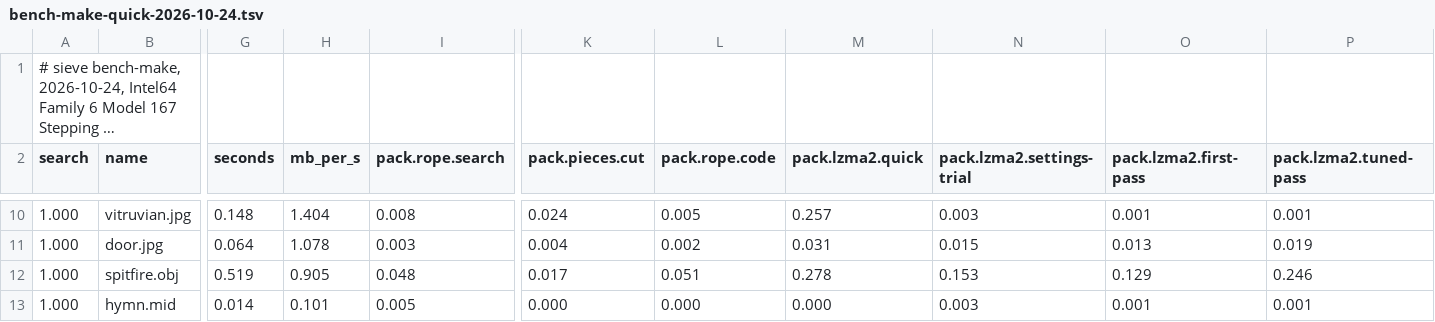
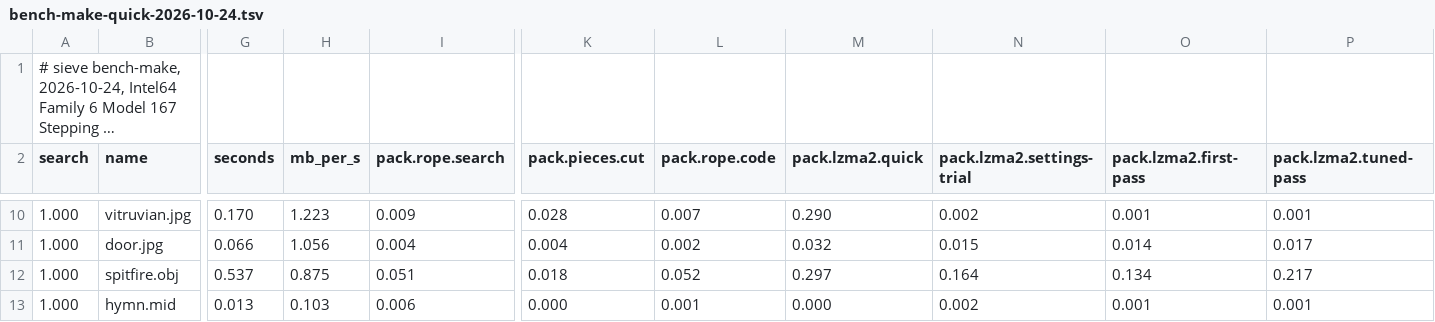
Before and after one commit to Thor110/Potentia, a TSV file: Sieve/results/bench-make-quick-2026-10-24.tsv, drawn as a sheet; only a part is shown, gaps mark what is left out; long unchanged cells end in …; the diff covers the shown part only; the diff names each change by its address in the sheet, - before the commit and + after, or states it on an @@ line.

```diff
--- a/Sieve/results/bench-make-quick-2026-10-24.tsv
+++ b/Sieve/results/bench-make-quick-2026-10-24.tsv
-G10 (seconds): 0.148
+G10 (seconds): 0.170
-H10 (mb_per_s): 1.404
+H10 (mb_per_s): 1.223
-I10 (pack.rope.search): 0.008
+I10 (pack.rope.search): 0.009
-K10 (pack.pieces.cut): 0.024
+K10 (pack.pieces.cut): 0.028
-L10 (pack.rope.code): 0.005
+L10 (pack.rope.code): 0.007
-M10 (pack.lzma2.quick): 0.257
+M10 (pack.lzma2.quick): 0.290
-N10 (pack.lzma2.settings-trial): 0.003
+N10 (pack.lzma2.settings-trial): 0.002
-G11 (seconds): 0.064
+G11 (seconds): 0.066
-H11 (mb_per_s): 1.078
+H11 (mb_per_s): 1.056
-I11 (pack.rope.search): 0.003
+I11 (pack.rope.search): 0.004
-M11 (pack.lzma2.quick): 0.031
+M11 (pack.lzma2.quick): 0.032
-O11 (pack.lzma2.first-pass): 0.013
+O11 (pack.lzma2.first-pass): 0.014
-P11 (pack.lzma2.tuned-pass): 0.019
+P11 (pack.lzma2.tuned-pass): 0.017
-G12 (seconds): 0.519
+G12 (seconds): 0.537
-H12 (mb_per_s): 0.905
+H12 (mb_per_s): 0.875
-I12 (pack.rope.search): 0.048
+I12 (pack.rope.search): 0.051
-K12 (pack.pieces.cut): 0.017
+K12 (pack.pieces.cut): 0.018
-L12 (pack.rope.code): 0.051
+L12 (pack.rope.code): 0.052
-M12 (pack.lzma2.quick): 0.278
+M12 (pack.lzma2.quick): 0.297
-N12 (pack.lzma2.settings-trial): 0.153
+N12 (pack.lzma2.settings-trial): 0.164
-O12 (pack.lzma2.first-pass): 0.129
+O12 (pack.lzma2.first-pass): 0.134
-P12 (pack.lzma2.tuned-pass): 0.246
+P12 (pack.lzma2.tuned-pass): 0.217
-G13 (seconds): 0.014
+G13 (seconds): 0.013
-H13 (mb_per_s): 0.101
+H13 (mb_per_s): 0.103
-I13 (pack.rope.search): 0.005
+I13 (pack.rope.search): 0.006
-L13 (pack.rope.code): 0.000
+L13 (pack.rope.code): 0.001
-N13 (pack.lzma2.settings-trial): 0.003
+N13 (pack.lzma2.settings-trial): 0.002
```
Also changed, not shown: 92 edited cells elsewhere in this file, Sieve/metrics/index.tsv, 8 other files.
